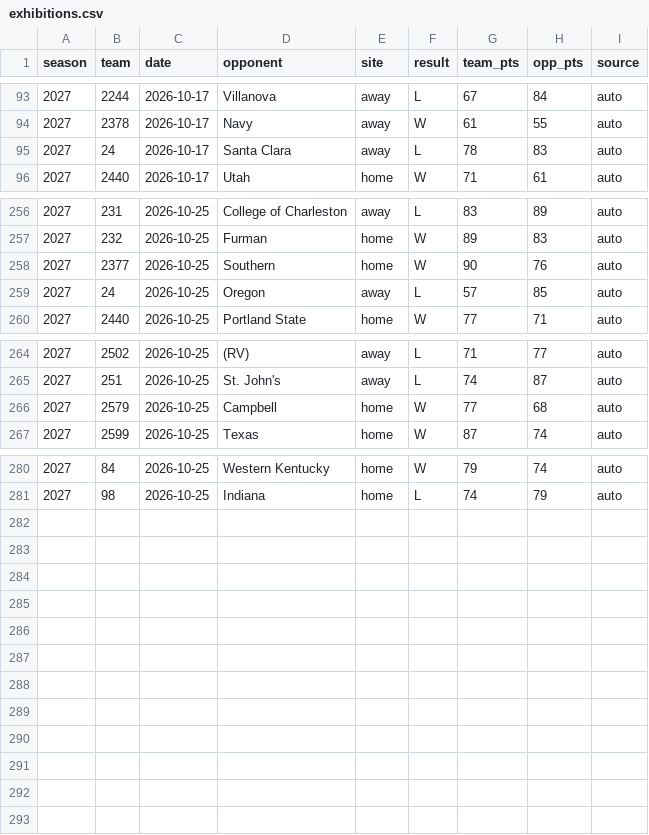
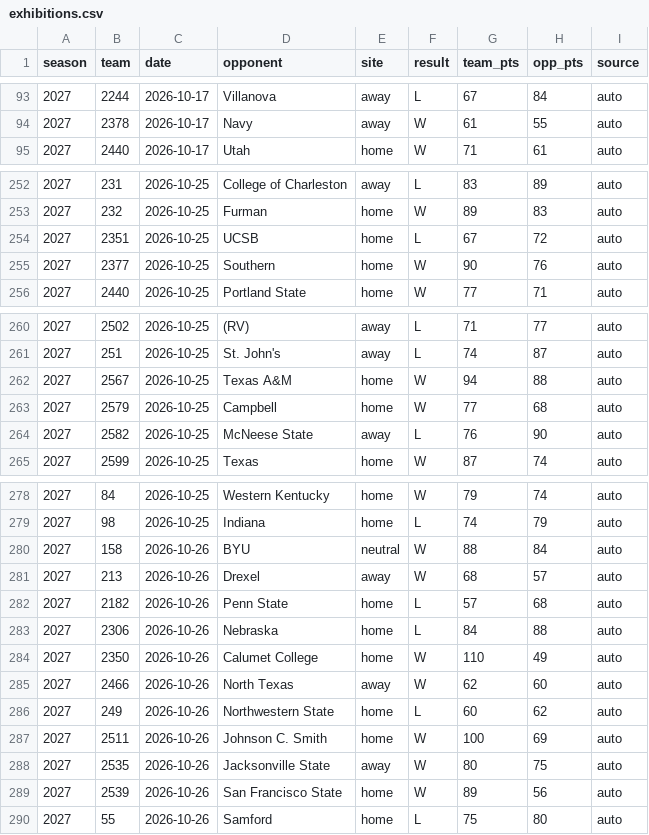
Before and after one commit to DemolishedDino7/elevation-change, a CSV file: model/hoops/exhibitions.csv, drawn as a sheet; only a part is shown, gaps mark what is left out; removed rows and columns are numbered as before the commit, all else as after; the diff covers the shown part only; the diff names each change by its address in the sheet, - before the commit and + after, or states it on an @@ line.

```diff
--- a/model/hoops/exhibitions.csv
+++ b/model/hoops/exhibitions.csv
-row 95: 2027 | 24 | 2026-10-17 | Santa Clara | away | L | 78 | 83 | auto
+row 254: 2027 | 2351 | 2026-10-25 | UCSB | home | L | 67 | 72 | auto
-row 259: 2027 | 24 | 2026-10-25 | Oregon | away | L | 57 | 85 | auto
+row 262: 2027 | 2567 | 2026-10-25 | Texas A&M | home | W | 94 | 88 | auto
+row 264: 2027 | 2582 | 2026-10-25 | McNeese State | away | L | 76 | 90 | auto
+row 280: 2027 | 158 | 2026-10-26 | BYU | neutral | W | 88 | 84 | auto
+row 281: 2027 | 213 | 2026-10-26 | Drexel | away | W | 68 | 57 | auto
+row 282: 2027 | 2182 | 2026-10-26 | Penn State | home | L | 57 | 68 | auto
+row 283: 2027 | 2306 | 2026-10-26 | Nebraska | home | L | 84 | 88 | auto
+row 284: 2027 | 2350 | 2026-10-26 | Calumet College | home | W | 110 | 49 | auto
+row 285: 2027 | 2466 | 2026-10-26 | North Texas | away | W | 62 | 60 | auto
+row 286: 2027 | 249 | 2026-10-26 | Northwestern State | home | L | 60 | 62 | auto
+row 287: 2027 | 2511 | 2026-10-26 | Johnson C. Smith | home | W | 100 | 69 | auto
+row 288: 2027 | 2535 | 2026-10-26 | Jacksonville State | away | W | 80 | 75 | auto
+row 289: 2027 | 2539 | 2026-10-26 | San Francisco State | home | W | 89 | 56 | auto
+row 290: 2027 | 55 | 2026-10-26 | Samford | home | L | 75 | 80 | auto
```
Also changed, not shown: 3 removed rows and 2 edited cells elsewhere in this file, 11 other files.
